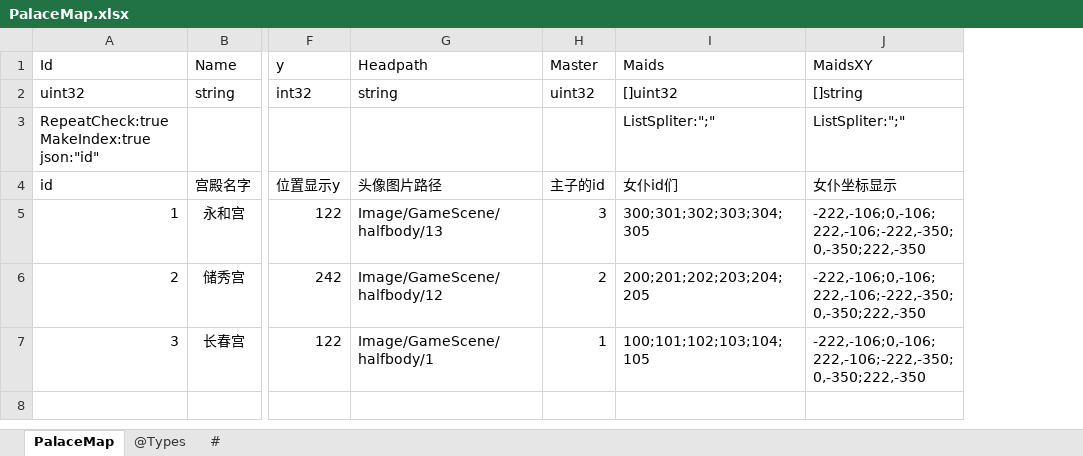
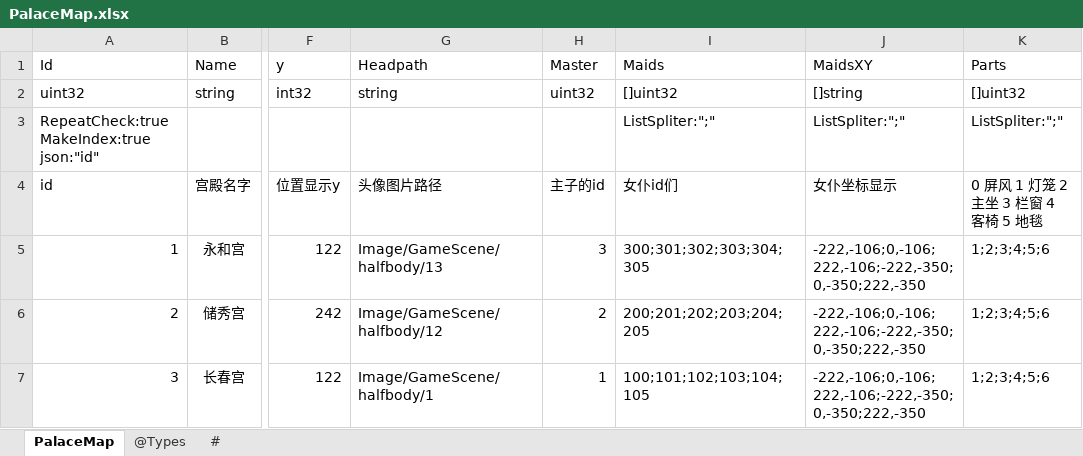
Before and after one commit to gaozhengshuang/familyfight, an Excel workbook: docs/excel/PalaceMap.xlsx, sheet PalaceMap, drawn as a sheet; only a part is shown, gaps mark what is left out; values as stored, in another font and other column widths than the file's, no borders; the diff names each change by its address in the sheet, - before the commit and + after, or states it on an @@ line.

Commit message:
new xlsx file

```diff
--- a/docs/excel/PalaceMap.xlsx (sheet PalaceMap)
+++ b/docs/excel/PalaceMap.xlsx (sheet PalaceMap)
+column K (Parts), rows 2-7: []uint32 | ListSpliter:";" | 0 屏风 1 灯笼 2 主坐 3 栏窗 4 客椅 5 地毯 | 1;2;3;4;5;6 | 1;2;3;4;5;6 | 1;2;3;4;5;6
```
Also changed, not shown: 1 other file.
